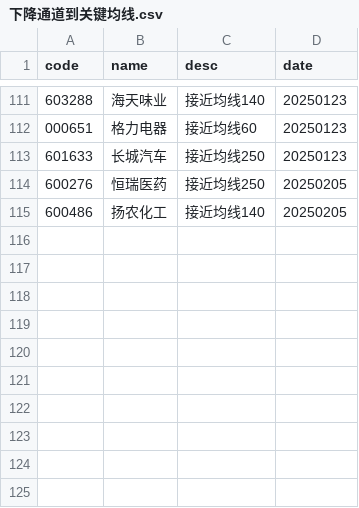
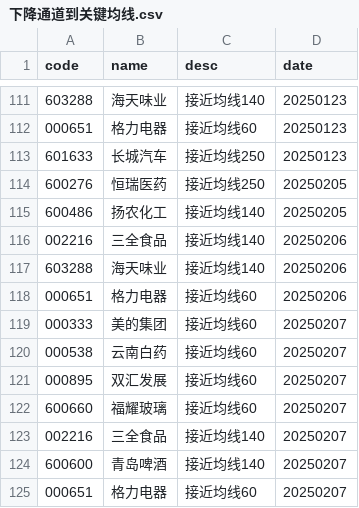
Before and after one commit to CodingOneWorld/stockAnalysis, a CSV file: main/下降通道到关键均线.csv, drawn as a sheet; only a part is shown, gaps mark what is left out.

```diff
--- a/main/下降通道到关键均线.csv
+++ b/main/下降通道到关键均线.csv
@@ -115 +115,11 @@ code,name,desc,date
 600486,扬农化工,接近均线140,20250205
+002216,三全食品,接近均线140,20250206
+603288,海天味业,接近均线140,20250206
+000651,格力电器,接近均线60,20250206
+000333,美的集团,接近均线60,20250207
+000538,云南白药,接近均线60,20250207
+000895,双汇发展,接近均线60,20250207
+600660,福耀玻璃,接近均线60,20250207
+002216,三全食品,接近均线140,20250207
+600600,青岛啤酒,接近均线140,20250207
+000651,格力电器,接近均线60,20250207
```
Also changed, not shown: main/上升通道回调.csv, main/下降通道到前低.csv, 3 other files.
